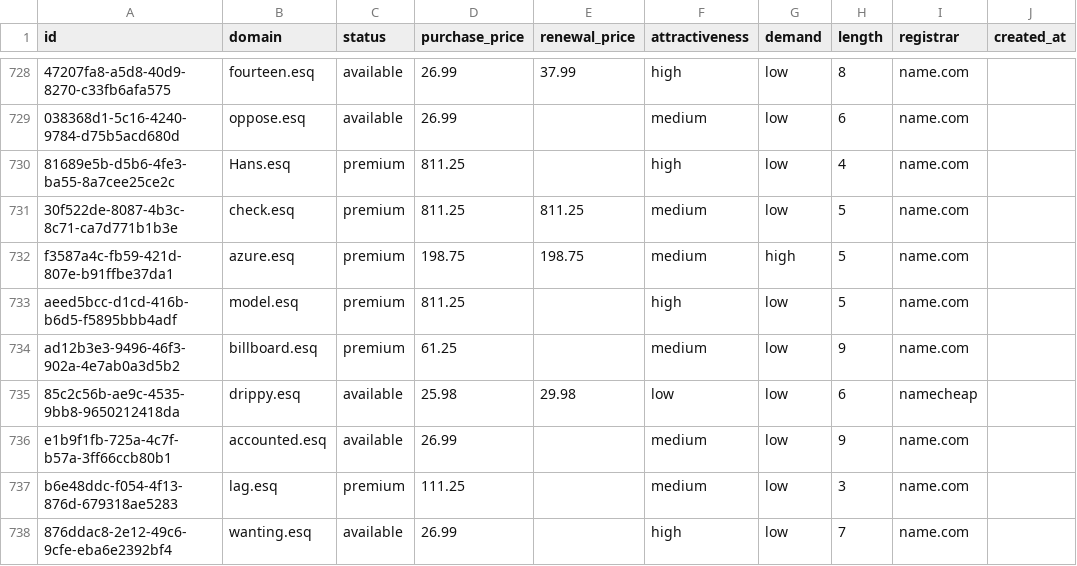
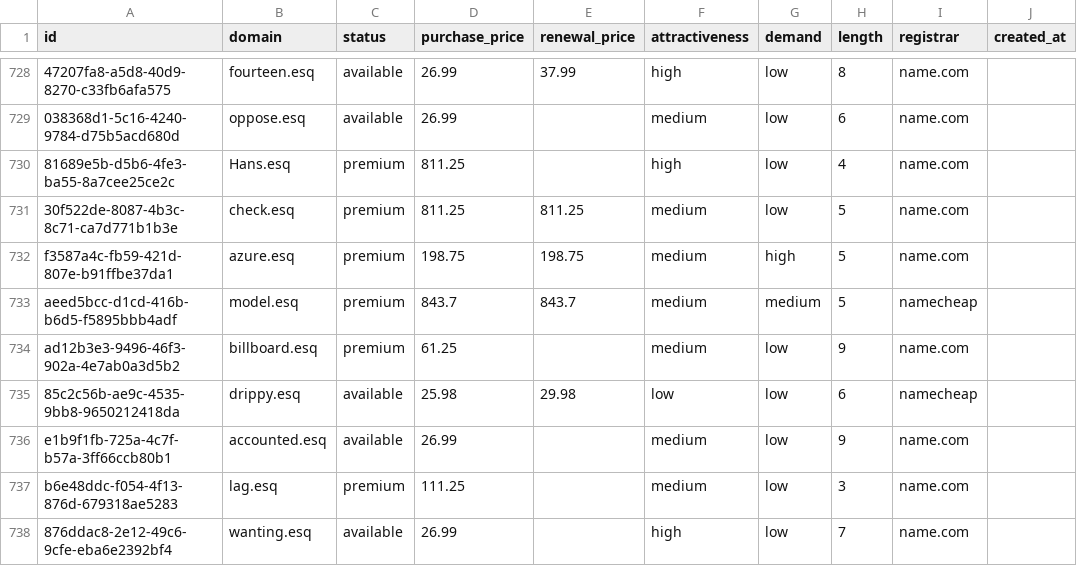
Before and after one commit to UniqueDomains/esq-oneword-domains, a CSV file: esq.csv, drawn as a sheet; only a part is shown, gaps mark what is left out; the diff names each change by its address in the sheet, - before the commit and + after, or states it on an @@ line.

Commit message:
Domains update

```diff
--- a/esq.csv
+++ b/esq.csv
-D733 (purchase_price): 811.25
+D733 (purchase_price): 843.7
-E733 (renewal_price): (empty)
+E733 (renewal_price): 843.7
-F733 (attractiveness): high
+F733 (attractiveness): medium
-G733 (demand): low
+G733 (demand): medium
-I733 (registrar): name.com
+I733 (registrar): namecheap
```
Also changed, not shown: 4 other files.
